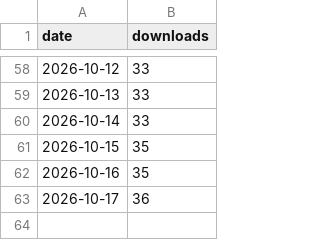
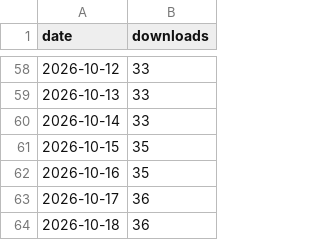
Before and after one commit to Archit-lal/Context-for-Claude, a CSV file: metrics/downloads.csv, drawn as a sheet; only a part is shown, gaps mark what is left out; the diff names each change by its address in the sheet, - before the commit and + after, or states it on an @@ line.

```diff
--- a/metrics/downloads.csv
+++ b/metrics/downloads.csv
+row 64: 2026-10-18 | 36
```
